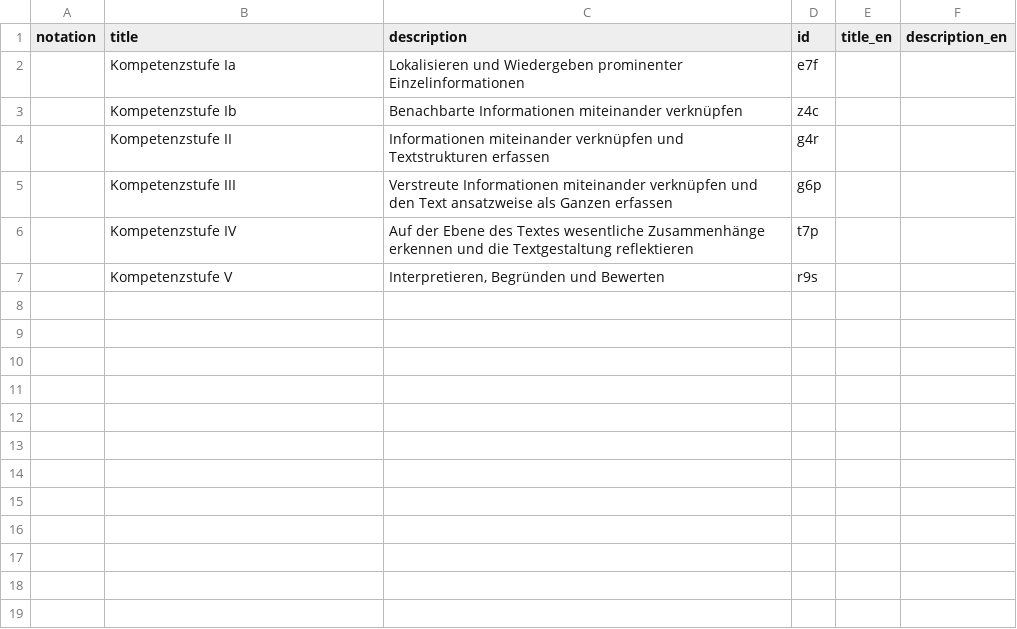
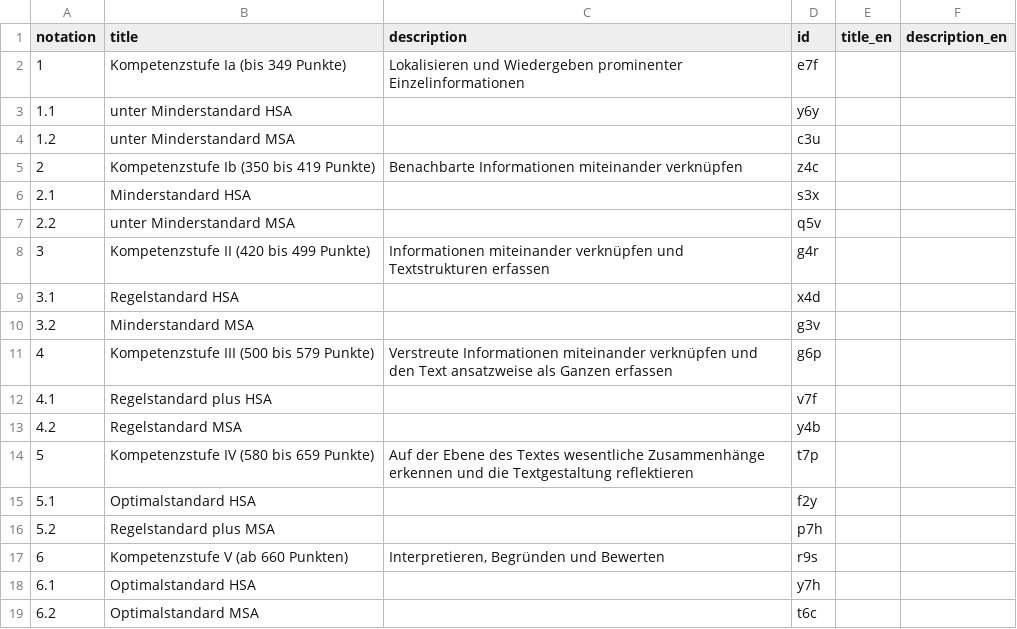
Before and after one commit to iqb-vocabs/v71, a CSV file: csv/di1_Deutsch_HSA_MSA_Lesen.csv, drawn as a sheet.

```diff
--- a/csv/di1_Deutsch_HSA_MSA_Lesen.csv
+++ b/csv/di1_Deutsch_HSA_MSA_Lesen.csv
@@ -1,7 +1,19 @@
 "notation","title","description","id","title_en","description_en"
-"","Kompetenzstufe Ia","Lokalisieren und Wiedergeben prominenter Einzelinformationen","e7f",,
-"","Kompetenzstufe Ib","Benachbarte Informationen miteinander verknüpfen","z4c",,
-"","Kompetenzstufe II","Informationen miteinander verknüpfen und Textstrukturen erfassen","g4r",,
-"","Kompetenzstufe III","Verstreute Informationen miteinander verknüpfen und den Text ansatzweise als Ganzen erfassen","g6p",,
-"","Kompetenzstufe IV","Auf der Ebene des Textes wesentliche Zusammenhänge erkennen und die Textgestaltung reflektieren","t7p",,
-"","Kompetenzstufe V","Interpretieren, Begründen und Bewerten","r9s",,
+"1","Kompetenzstufe Ia (bis 349 Punkte)","Lokalisieren und Wiedergeben prominenter Einzelinformationen","e7f","",""
+"1.1","unter Minderstandard HSA","","y6y","",""
+"1.2","unter Minderstandard MSA","","c3u","",""
+"2","Kompetenzstufe Ib (350 bis 419 Punkte)","Benachbarte Informationen miteinander verknüpfen","z4c","",""
+"2.1","Minderstandard HSA","","s3x","",""
+"2.2","unter Minderstandard MSA","","q5v","",""
+"3","Kompetenzstufe II (420 bis 499 Punkte)","Informationen miteinander verknüpfen und Textstrukturen erfassen","g4r","",""
+"3.1","Regelstandard HSA","","x4d","",""
+"3.2","Minderstandard MSA","","g3v","",""
+"4","Kompetenzstufe III (500 bis 579 Punkte)","Verstreute Informationen miteinander verknüpfen und den Text ansatzweise als Ganzen erfassen","g6p","",""
+"4.1","Regelstandard plus HSA","","v7f","",""
+"4.2","Regelstandard  MSA","","y4b","",""
+"5","Kompetenzstufe IV (580 bis 659 Punkte)","Auf der Ebene des Textes wesentliche Zusammenhänge erkennen und die Textgestaltung reflektieren","t7p","",""
+"5.1","Optimalstandard HSA","","f2y","",""
+"5.2","Regelstandard plus MSA","","p7h","",""
+"6","Kompetenzstufe V (ab 660 Punkten)","Interpretieren, Begründen und Bewerten","r9s","",""
+"6.1","Optimalstandard HSA","","y7h","",""
+"6.2","Optimalstandard MSA","","t6c","",""
```
Also changed, not shown: csv/dp2_Deutsch_Primar_Lesen.csv, csv/ei2_Englisch_HSA_MSA_Leseverstehen.csv, 15 other files.
